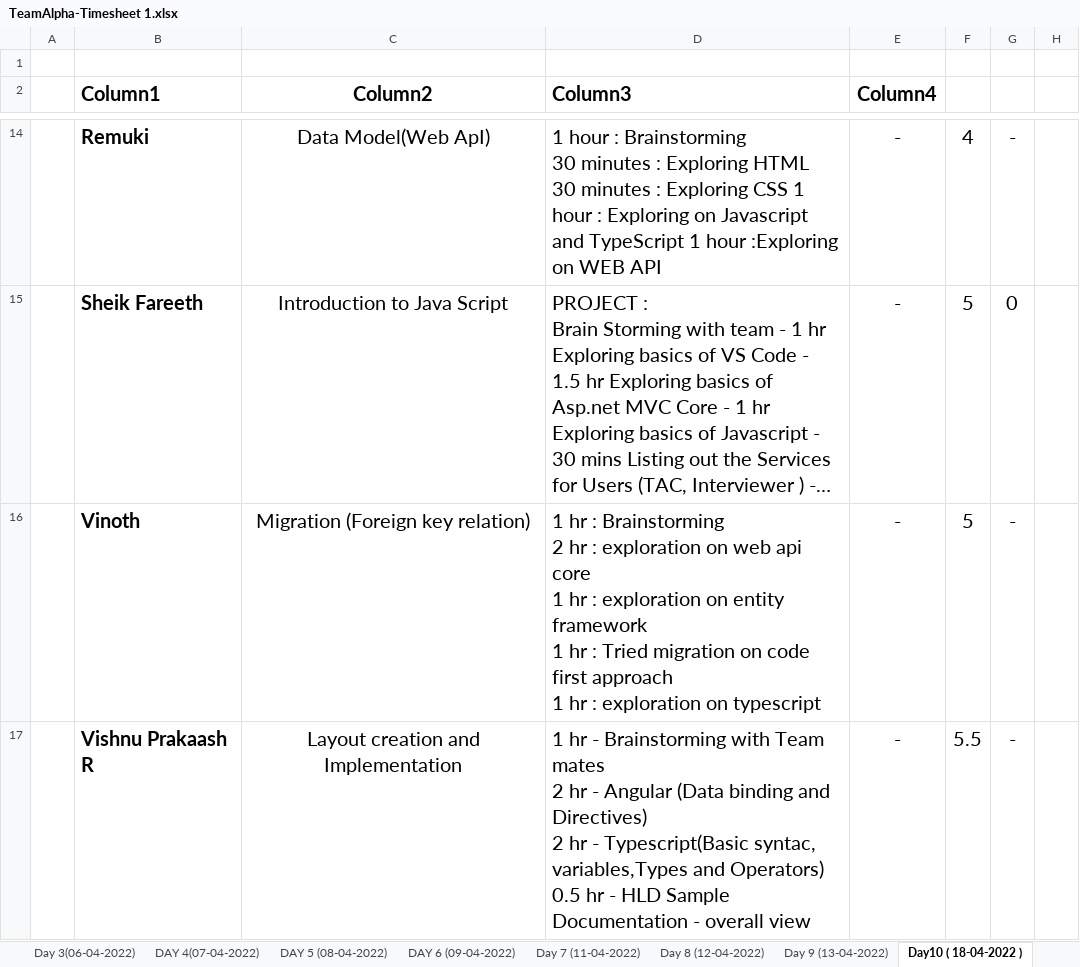
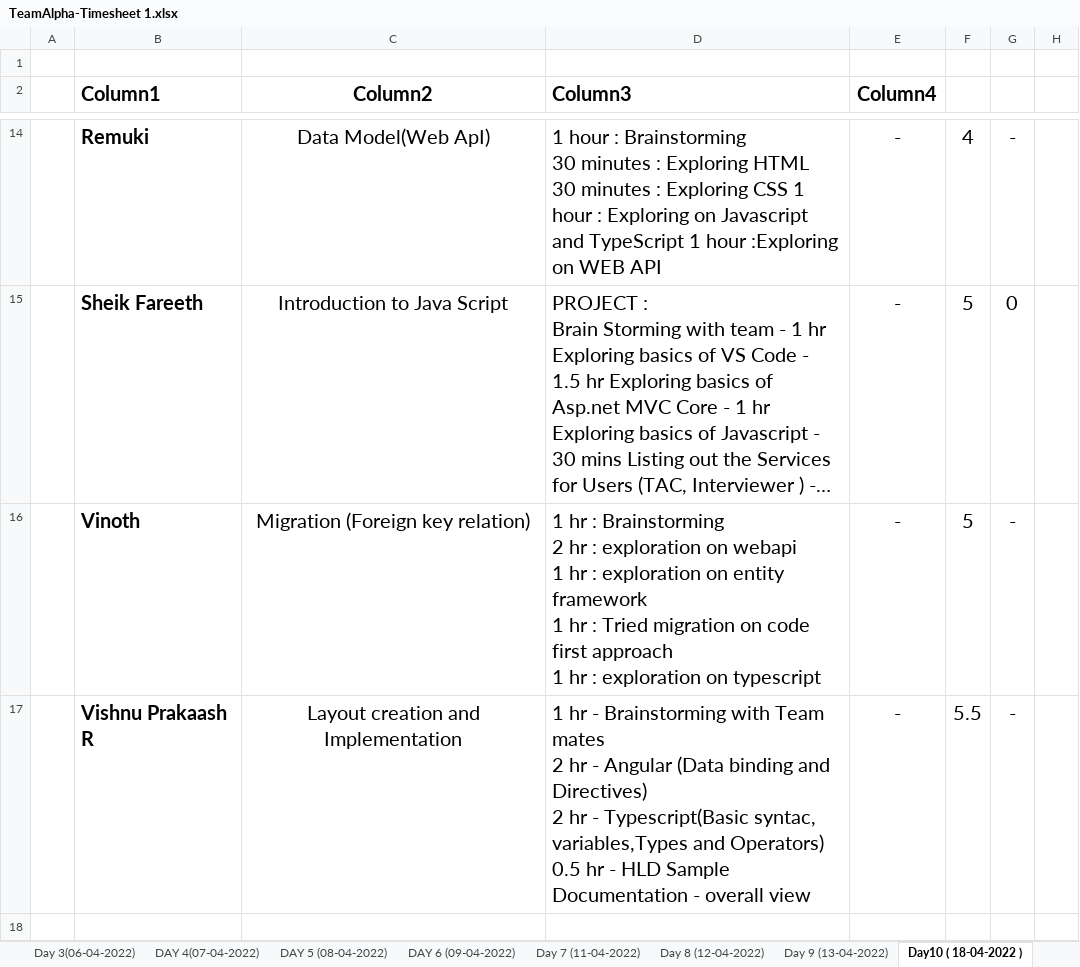
Before and after one commit to TeamAlpha01/Project, an Excel workbook: Process/Timesheet/TeamAlpha-Timesheet 1.xlsx, sheet Day10 ( 18-04-2022 ), drawn as a sheet; only a part is shown, gaps mark what is left out; long unchanged cells end in …; values as stored, in another font and other column widths than the file's, no borders; table styles not drawn; ↵ is a line break in a cell; the diff names each change by its address in the sheet, - before the commit and + after, or states it on an @@ line.

```diff
--- a/Process/Timesheet/TeamAlpha-Timesheet 1.xlsx (sheet Day10 ( 18-04-2022 ))
+++ b/Process/Timesheet/TeamAlpha-Timesheet 1.xlsx (sheet Day10 ( 18-04-2022 ))
-D16 (Column3): …exploration on web api core ↵ 1 hr…
+D16 (Column3): …exploration on webapi ↵ 1 hr…
```
Also changed, not shown: other sheet tabs.
